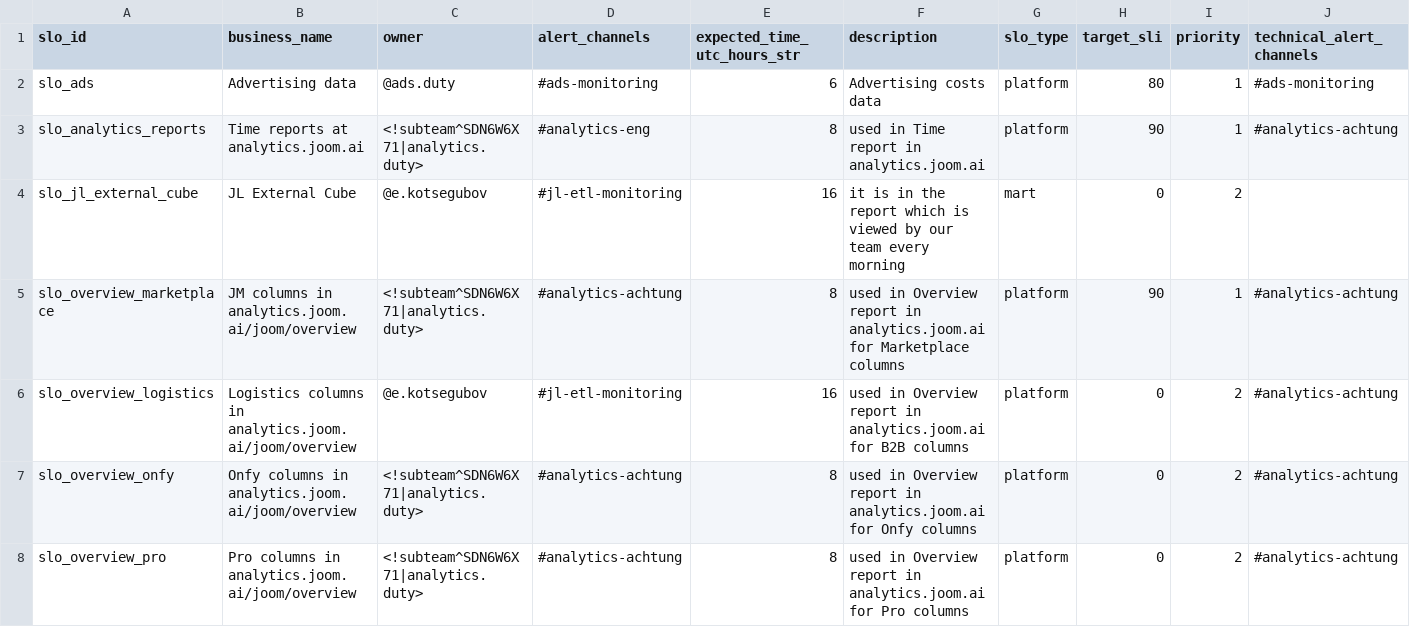
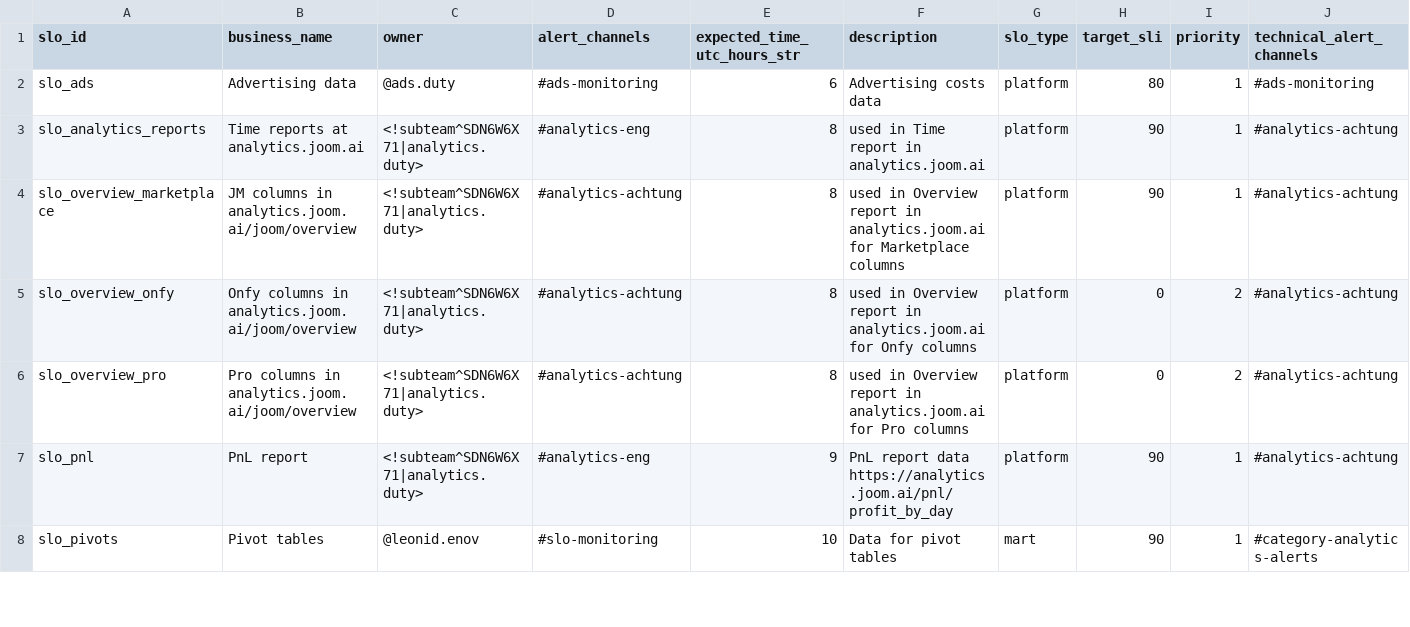
Before and after one commit to david-but-its-daweed/dbt-spark-models, a CSV file: seeds/slo_details_seed.csv, drawn as a sheet; only a part is shown; the shorter side is filled out with more unchanged rows; rows hold the shown columns only; the diff names each change by its address in the sheet, - before the commit and + after, or states it on an @@ line.

Commit message:
Remove cube.jl_external_cube_v10_days from slo
https://joom-team.slack.com/archives/CUJ49UB7G/p1747638613153359?thread_ts=1747584136.757319&cid=CUJ49UB7G

```diff
--- a/seeds/slo_details_seed.csv
+++ b/seeds/slo_details_seed.csv
-row 4: slo_jl_external_cube | JL External Cube | @e.kotsegubov | #jl-etl-monitoring | 16 | it is in the report which is viewed by our team every morning | mart | 0 | 2
-row 6: slo_overview_logistics | Logistics columns in analytics.joom.ai/joom/overview | @e.kotsegubov | #jl-etl-monitoring | 16 | used in Overview report in analytics.joom.ai for B2B columns | platform | 0 | 2 | #analytics-achtung
```
Also changed, not shown: seeds/slo_tables_seed.csv.
